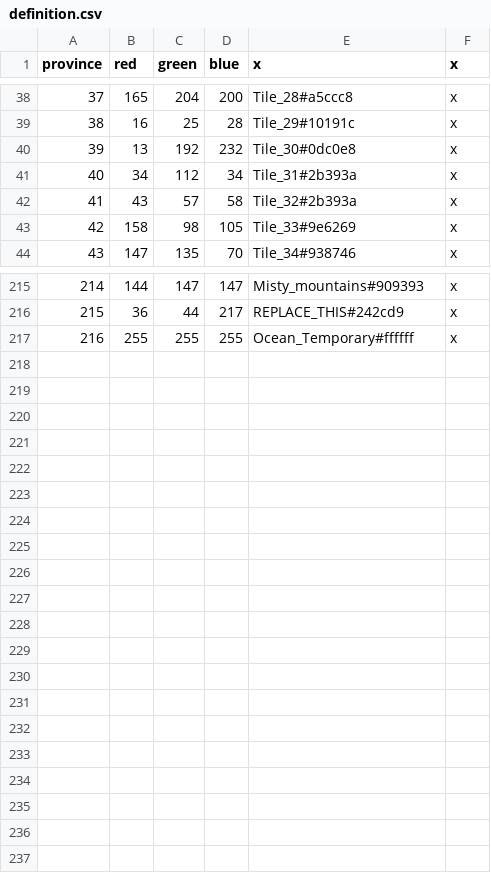
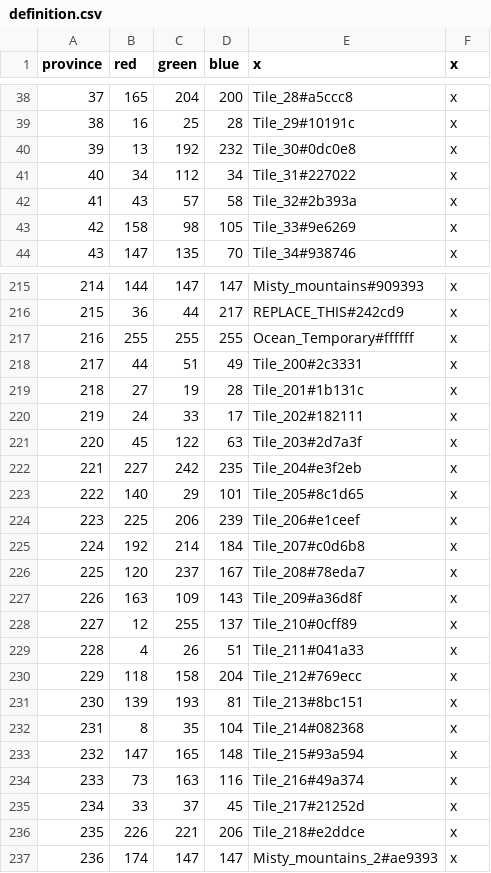
Before and after one commit to ftwcheese/eu4_mod, a CSV file: map/definition.csv, drawn as a sheet; only a part is shown, gaps mark what is left out; the diff covers the shown part only.

Commit message:
province update

```diff
--- a/map/definition.csv
+++ b/map/definition.csv
@@ -40,3 +40,3 @@ province;red;green;blue;x;x
 39;13;192;232;Tile_30#0dc0e8;x
-40;34;112;34;Tile_31#2b393a;x
+40;34;112;34;Tile_31#227022;x
 41;43;57;58;Tile_32#2b393a;x
@@ -217 +217,21 @@ province;red;green;blue;x;x
 216;255;255;255;Ocean_Temporary#ffffff;x
+217;44;51;49;Tile_200#2c3331;x
+218;27;19;28;Tile_201#1b131c;x
+219;24;33;17;Tile_202#182111;x
+220;45;122;63;Tile_203#2d7a3f;x
+221;227;242;235;Tile_204#e3f2eb;x
+222;140;29;101;Tile_205#8c1d65;x
+223;225;206;239;Tile_206#e1ceef;x
+224;192;214;184;Tile_207#c0d6b8;x
+225;120;237;167;Tile_208#78eda7;x
+226;163;109;143;Tile_209#a36d8f;x
+227;12;255;137;Tile_210#0cff89;x
+228;4;26;51;Tile_211#041a33;x
+229;118;158;204;Tile_212#769ecc;x
+230;139;193;81;Tile_213#8bc151;x
+231;8;35;104;Tile_214#082368;x
+232;147;165;148;Tile_215#93a594;x
+233;73;163;116;Tile_216#49a374;x
+234;33;37;45;Tile_217#21252d;x
+235;226;221;206;Tile_218#e2ddce;x
+236;174;147;147;Misty_mountains_2#ae9393;x
```
Also changed, not shown: 1 edited cell elsewhere in this file, 1 other file.
